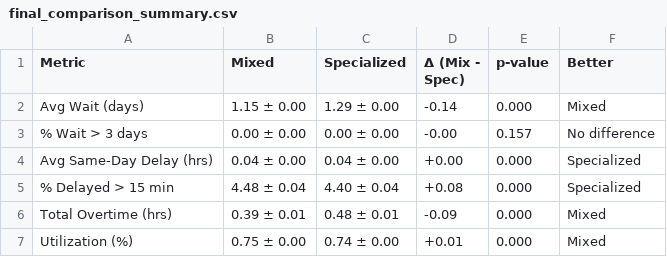
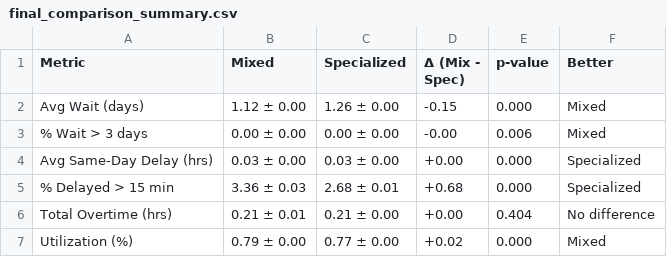
Before and after one commit to kristin-sy/MRI-Scan-Project-Computational, a CSV file: final_comparison_summary.csv, drawn as a sheet.

```diff
--- a/final_comparison_summary.csv
+++ b/final_comparison_summary.csv
@@ -1,7 +1,7 @@
 Metric,Mixed,Specialized,Δ (Mix - Spec),p-value,Better
-Avg Wait (days),1.15 ± 0.00,1.29 ± 0.00,-0.14,0.000,Mixed
-% Wait > 3 days,0.00 ± 0.00,0.00 ± 0.00,-0.00,0.157,No difference
-Avg Same-Day Delay (hrs),0.04 ± 0.00,0.04 ± 0.00,+0.00,0.000,Specialized
-% Delayed > 15 min,4.48 ± 0.04,4.40 ± 0.04,+0.08,0.000,Specialized
-Total Overtime (hrs),0.39 ± 0.01,0.48 ± 0.01,-0.09,0.000,Mixed
-Utilization (%),0.75 ± 0.00,0.74 ± 0.00,+0.01,0.000,Mixed
+Avg Wait (days),1.12 ± 0.00,1.26 ± 0.00,-0.15,0.000,Mixed
+% Wait > 3 days,0.00 ± 0.00,0.00 ± 0.00,-0.00,0.006,Mixed
+Avg Same-Day Delay (hrs),0.03 ± 0.00,0.03 ± 0.00,+0.00,0.000,Specialized
+% Delayed > 15 min,3.36 ± 0.03,2.68 ± 0.01,+0.68,0.000,Specialized
+Total Overtime (hrs),0.21 ± 0.01,0.21 ± 0.00,+0.00,0.404,No difference
+Utilization (%),0.79 ± 0.00,0.77 ± 0.00,+0.02,0.000,Mixed
```
Also changed, not shown: 11 other files.
